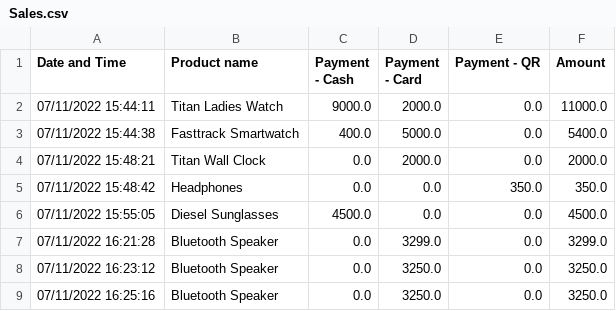
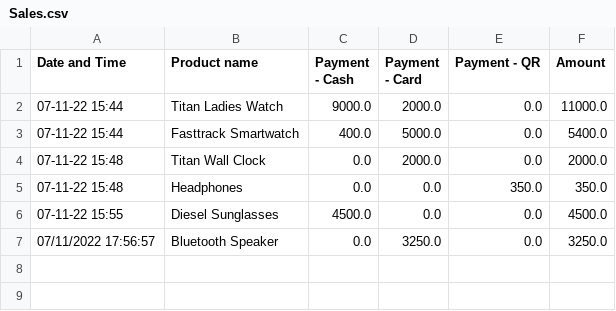
Before and after one commit to harishindl/sales_test, a CSV file: Sales.csv, drawn as a sheet.

Commit message:
committing files

```diff
--- a/Sales.csv
+++ b/Sales.csv
@@ -1,9 +1,7 @@
 Date and Time,Product name,Payment - Cash,Payment - Card,Payment - QR,Amount
-07/11/2022 15:44:11,Titan Ladies Watch,9000.0,2000.0,0.0,11000.0
-07/11/2022 15:44:38,Fasttrack Smartwatch,400.0,5000.0,0.0,5400.0
-07/11/2022 15:48:21,Titan Wall Clock,0.0,2000.0,0.0,2000.0
-07/11/2022 15:48:42,Headphones,0.0,0.0,350.0,350.0
-07/11/2022 15:55:05,Diesel Sunglasses,4500.0,0.0,0.0,4500.0
-07/11/2022 16:21:28,Bluetooth Speaker,0.0,3299.0,0.0,3299.0
-07/11/2022 16:23:12,Bluetooth Speaker,0.0,3250.0,0.0,3250.0
-07/11/2022 16:25:16,Bluetooth Speaker,0.0,3250.0,0.0,3250.0
+07-11-22 15:44,Titan Ladies Watch,9000.0,2000.0,0.0,11000.0
+07-11-22 15:44,Fasttrack Smartwatch,400.0,5000.0,0.0,5400.0
+07-11-22 15:48,Titan Wall Clock,0.0,2000.0,0.0,2000.0
+07-11-22 15:48,Headphones,0.0,0.0,350.0,350.0
+07-11-22 15:55,Diesel Sunglasses,4500.0,0.0,0.0,4500.0
+07/11/2022 17:56:57,Bluetooth Speaker,0.0,3250.0,0.0,3250.0
```
